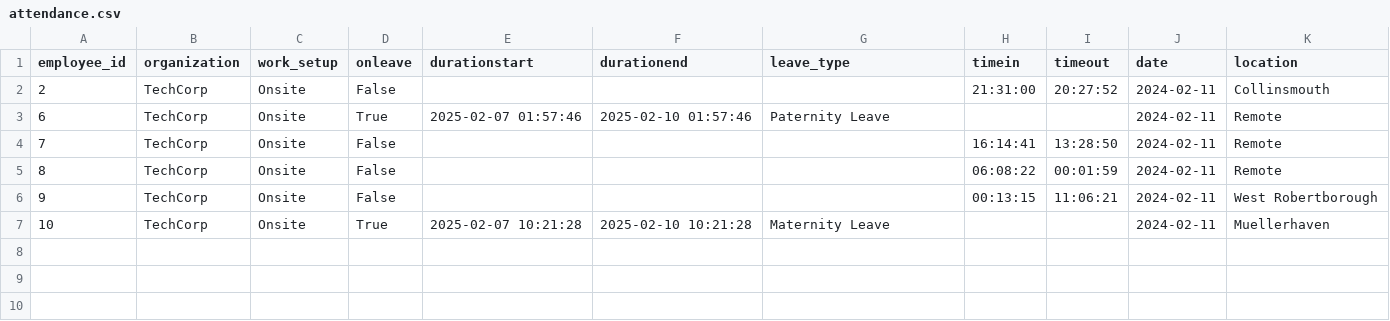
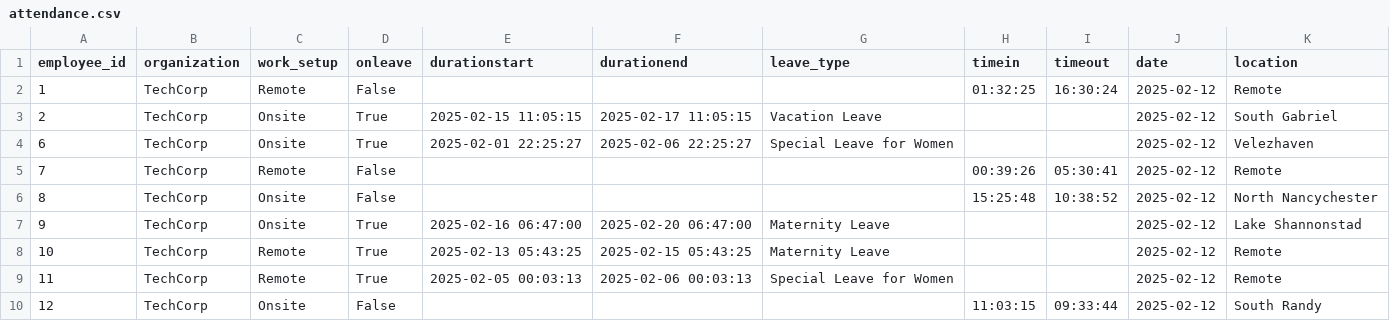
Before and after one commit to sarahjane2021/project, a CSV file: attendance.csv, drawn as a sheet.

```diff
--- a/attendance.csv
+++ b/attendance.csv
@@ -1,7 +1,10 @@
 employee_id,organization,work_setup,onleave,durationstart,durationend,leave_type,timein,timeout,date,location
-2,TechCorp,Onsite,False,,,,21:31:00,20:27:52,2024-02-11,Collinsmouth
-6,TechCorp,Onsite,True,2025-02-07 01:57:46,2025-02-10 01:57:46,Paternity Leave,,,2024-02-11,Remote
-7,TechCorp,Onsite,False,,,,16:14:41,13:28:50,2024-02-11,Remote
-8,TechCorp,Onsite,False,,,,06:08:22,00:01:59,2024-02-11,Remote
-9,TechCorp,Onsite,False,,,,00:13:15,11:06:21,2024-02-11,West Robertborough
-10,TechCorp,Onsite,True,2025-02-07 10:21:28,2025-02-10 10:21:28,Maternity Leave,,,2024-02-11,Muellerhaven
+1,TechCorp,Remote,False,,,,01:32:25,16:30:24,2025-02-12,Remote
+2,TechCorp,Onsite,True,2025-02-15 11:05:15,2025-02-17 11:05:15,Vacation Leave,,,2025-02-12,South Gabriel
+6,TechCorp,Onsite,True,2025-02-01 22:25:27,2025-02-06 22:25:27,Special Leave for Women,,,2025-02-12,Velezhaven
+7,TechCorp,Remote,False,,,,00:39:26,05:30:41,2025-02-12,Remote
+8,TechCorp,Onsite,False,,,,15:25:48,10:38:52,2025-02-12,North Nancychester
+9,TechCorp,Onsite,True,2025-02-16 06:47:00,2025-02-20 06:47:00,Maternity Leave,,,2025-02-12,Lake Shannonstad
+10,TechCorp,Remote,True,2025-02-13 05:43:25,2025-02-15 05:43:25,Maternity Leave,,,2025-02-12,Remote
+11,TechCorp,Remote,True,2025-02-05 00:03:13,2025-02-06 00:03:13,Special Leave for Women,,,2025-02-12,Remote
+12,TechCorp,Onsite,False,,,,11:03:15,09:33:44,2025-02-12,South Randy
```
Also changed, not shown: 3 other files.
